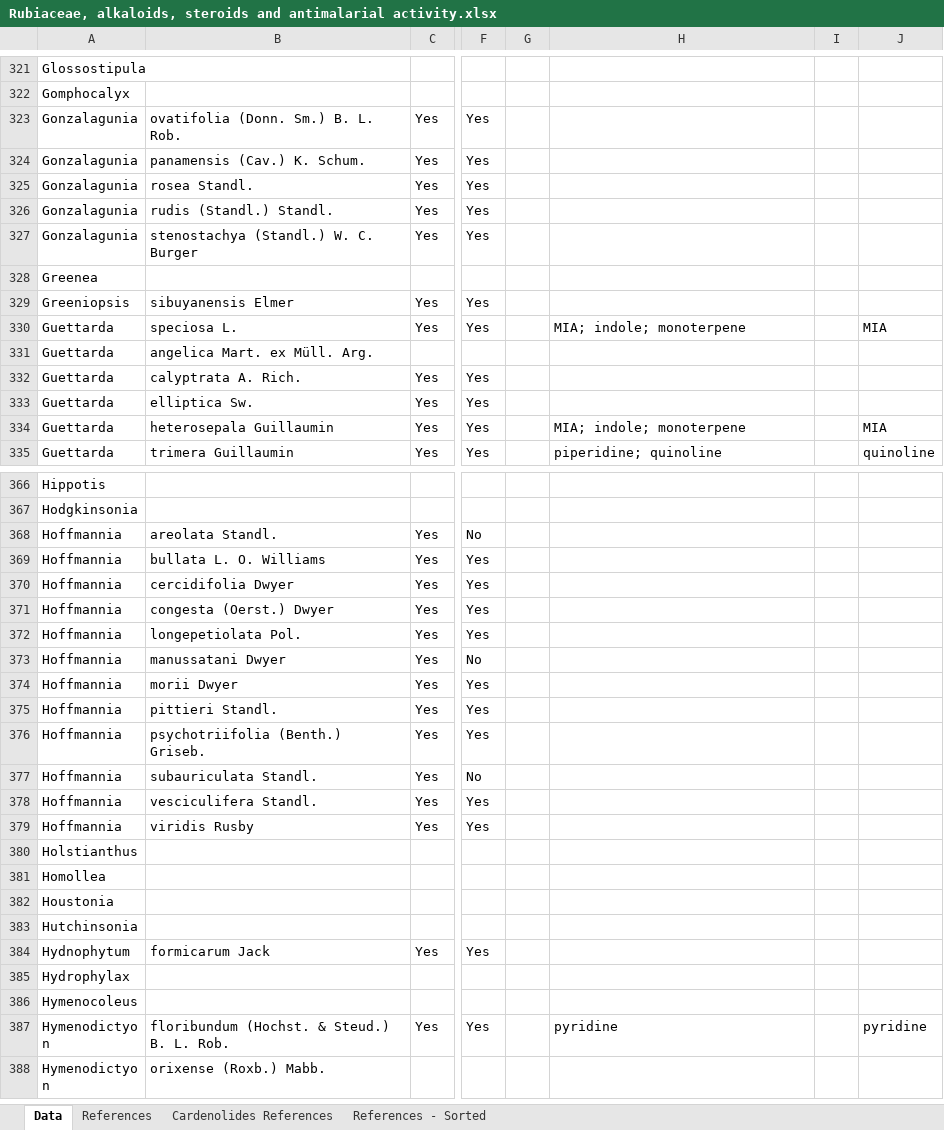
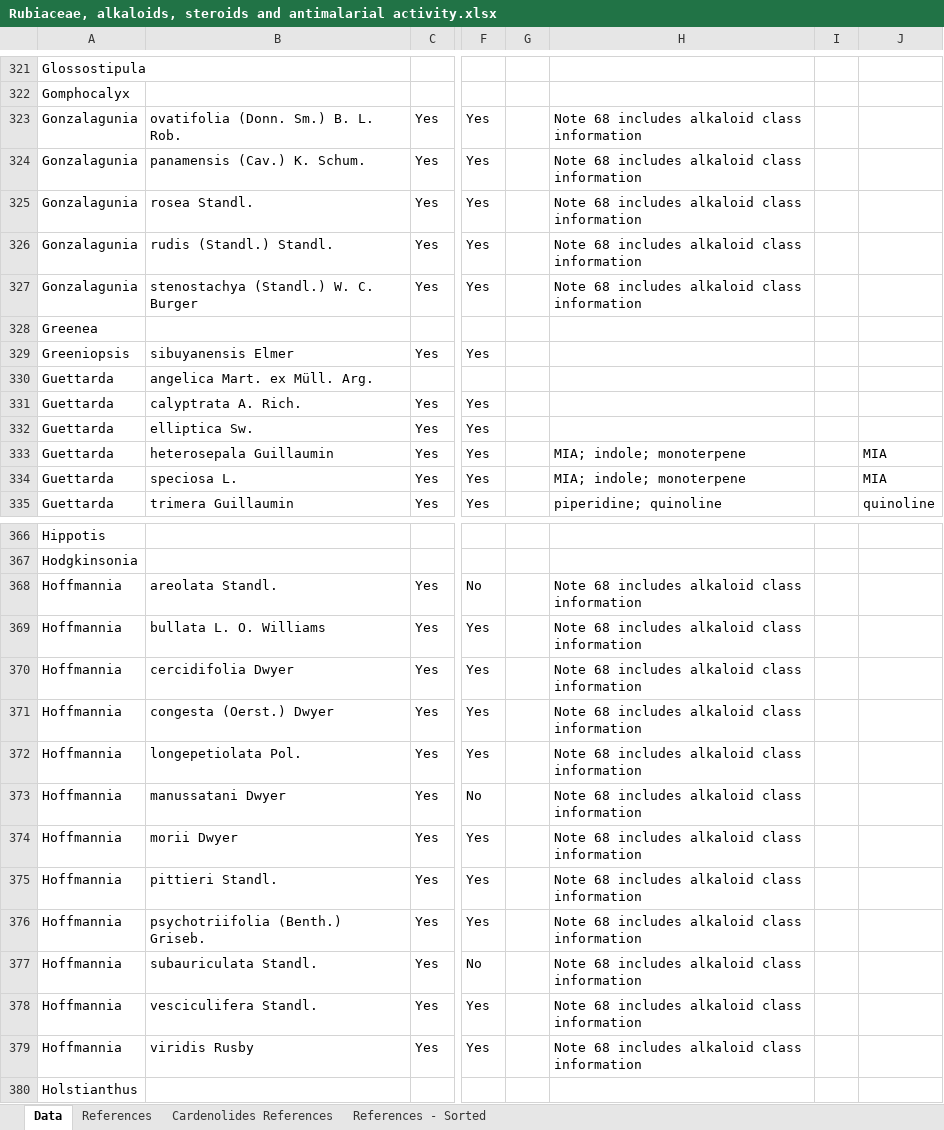
Before and after one commit to alrichardbollans/apocynaceae_rubiaceae_traits, an Excel workbook: manually_collected_data/inputs/Rubiaceae, alkaloids, steroids and antimalarial activity.xlsx, sheet Data, drawn as a sheet; only a part is shown, gaps mark what is left out; the shorter side is filled out with more unchanged rows; values as stored, in another font and other column widths than the file's, no borders; conditional formats not drawn; the diff covers the shown part only; the diff names each change by its address in the sheet, - before the commit and + after, or states it on an @@ line.

```diff
--- a/manually_collected_data/inputs/Rubiaceae, alkaloids, steroids and antimalarial activity.xlsx (sheet Data)
+++ b/manually_collected_data/inputs/Rubiaceae, alkaloids, steroids and antimalarial activity.xlsx (sheet Data)
-H323:H327: (empty)
+H323:H327: Note 68 includes alkaloid class information
@@ row 330 moved to row 334: Guettarda @@
-H368:H379: (empty)
+H368:H379: Note 68 includes alkaloid class information
```
Also changed, not shown: 6 added rows, 5 removed rows, 51 moved rows and 76 edited cells elsewhere in this sheet, sheet References, manually_collected_data/inputs/Apocynaceae, alkaloids, steroids and antimalarial activity.xlsx, 30 other files.
